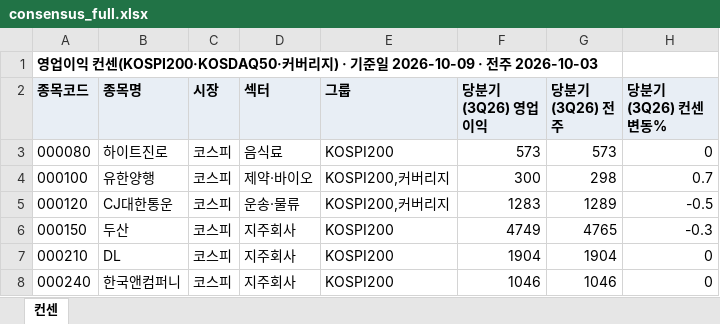
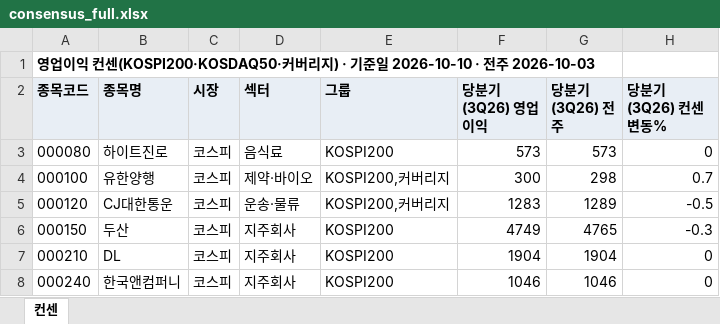
Before and after one commit to gschoie/GS-DB2, an Excel workbook: telegram_research_dashboard/static/consensus_full.xlsx, sheet 컨센, drawn as a sheet; only a part is shown; values as stored, in another font and other column widths than the file's, no borders; the diff names each change by its address in the sheet, - before the commit and + after, or states it on an @@ line.

```diff
--- a/telegram_research_dashboard/static/consensus_full.xlsx (sheet 컨센)
+++ b/telegram_research_dashboard/static/consensus_full.xlsx (sheet 컨센)
-A1 (종목코드): …일 2026-10-09 · 전…
+A1 (종목코드): …일 2026-10-10 · 전…
```
Also changed, not shown: 2 other files.
